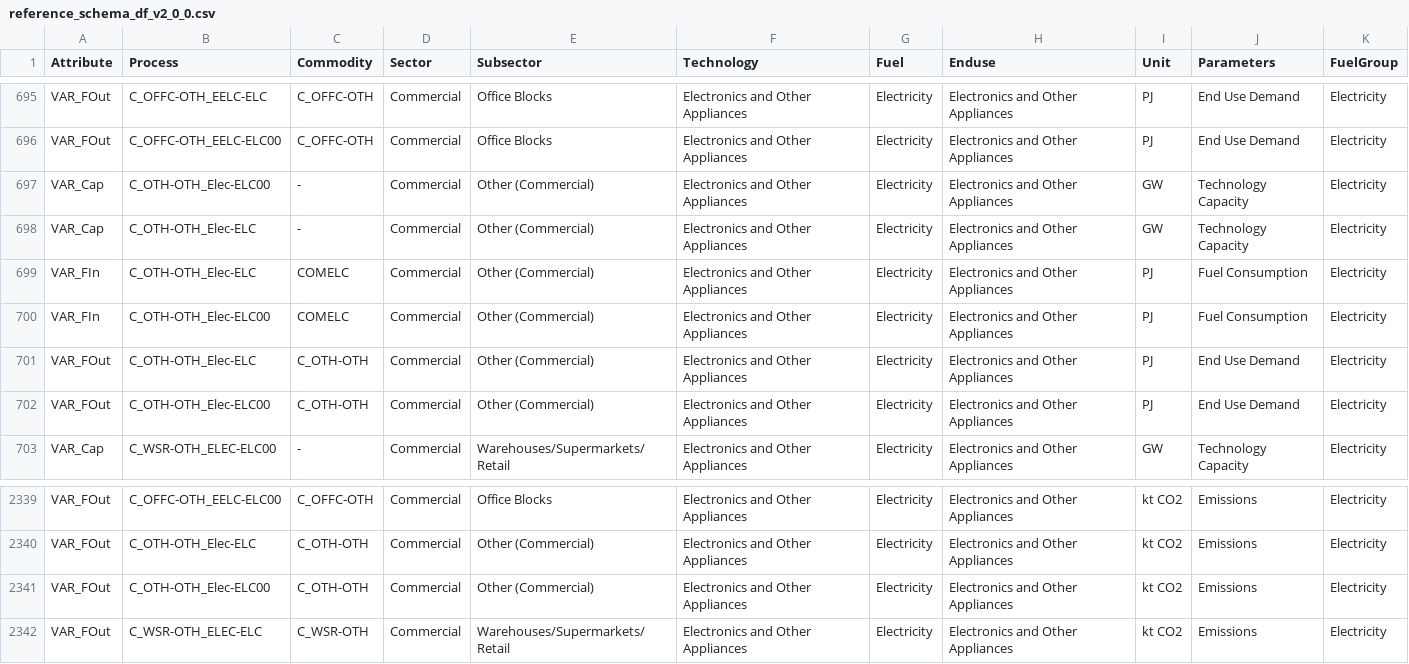
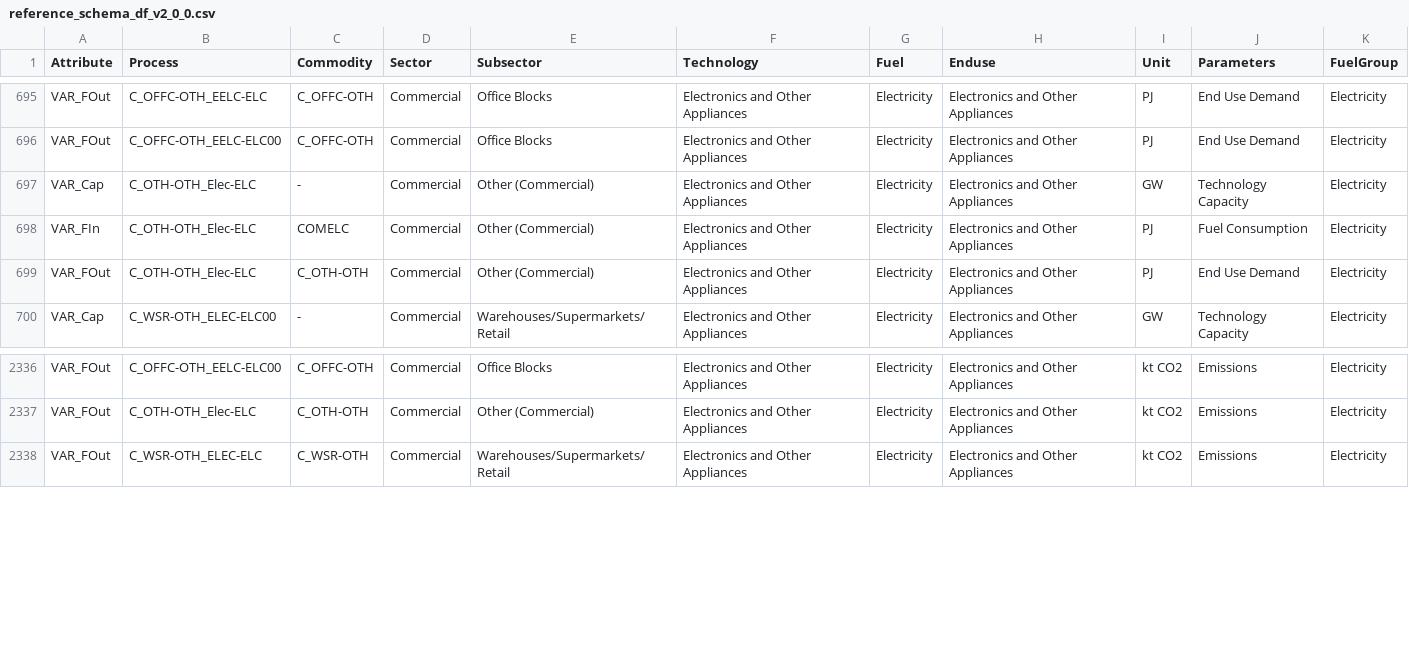
Before and after one commit to EECA-NZ/TIMES-NZ-Visualisation, a CSV file: schema_generation/data/reference/reference_schema_df_v2_0_0.csv, drawn as a sheet; only a part is shown, gaps mark what is left out.

```diff
--- a/schema_generation/data/reference/reference_schema_df_v2_0_0.csv
+++ b/schema_generation/data/reference/reference_schema_df_v2_0_0.csv
@@ -696,8 +696,5 @@ VAR_FOut,C_OFFC-OTH_EELC-ELC,C_OFFC-OTH,Commercial,Office Blocks,Electronics and
 VAR_FOut,C_OFFC-OTH_EELC-ELC00,C_OFFC-OTH,Commercial,Office Blocks,Electronics and Other Appliances,Electricity,Electronics and Other Appliances,PJ,End Use Demand,Electricity
-VAR_Cap,C_OTH-OTH_Elec-ELC00,-,Commercial,Other (Commercial),Electronics and Other Appliances,Electricity,Electronics and Other Appliances,GW,Technology Capacity,Electricity
 VAR_Cap,C_OTH-OTH_Elec-ELC,-,Commercial,Other (Commercial),Electronics and Other Appliances,Electricity,Electronics and Other Appliances,GW,Technology Capacity,Electricity
 VAR_FIn,C_OTH-OTH_Elec-ELC,COMELC,Commercial,Other (Commercial),Electronics and Other Appliances,Electricity,Electronics and Other Appliances,PJ,Fuel Consumption,Electricity
-VAR_FIn,C_OTH-OTH_Elec-ELC00,COMELC,Commercial,Other (Commercial),Electronics and Other Appliances,Electricity,Electronics and Other Appliances,PJ,Fuel Consumption,Electricity
 VAR_FOut,C_OTH-OTH_Elec-ELC,C_OTH-OTH,Commercial,Other (Commercial),Electronics and Other Appliances,Electricity,Electronics and Other Appliances,PJ,End Use Demand,Electricity
-VAR_FOut,C_OTH-OTH_Elec-ELC00,C_OTH-OTH,Commercial,Other (Commercial),Electronics and Other Appliances,Electricity,Electronics and Other Appliances,PJ,End Use Demand,Electricity
 VAR_Cap,C_WSR-OTH_ELEC-ELC00,-,Commercial,Warehouses/Supermarkets/Retail,Electronics and Other Appliances,Electricity,Electronics and Other Appliances,GW,Technology Capacity,Electricity
@@ -2340,3 +2337,2 @@ VAR_FOut,C_OFFC-OTH_EELC-ELC00,C_OFFC-OTH,Commercial,Office Blocks,Electronics a
 VAR_FOut,C_OTH-OTH_Elec-ELC,C_OTH-OTH,Commercial,Other (Commercial),Electronics and Other Appliances,Electricity,Electronics and Other Appliances,kt CO2,Emissions,Electricity
-VAR_FOut,C_OTH-OTH_Elec-ELC00,C_OTH-OTH,Commercial,Other (Commercial),Electronics and Other Appliances,Electricity,Electronics and Other Appliances,kt CO2,Emissions,Electricity
 VAR_FOut,C_WSR-OTH_ELEC-ELC,C_WSR-OTH,Commercial,Warehouses/Supermarkets/Retail,Electronics and Other Appliances,Electricity,Electronics and Other Appliances,kt CO2,Emissions,Electricity
```
Also changed, not shown: schema_generation/data/input/Items-List-Process.csv, schema_generation/data/output/output_schema_df_v2_0_0.csv, 5 other files.
